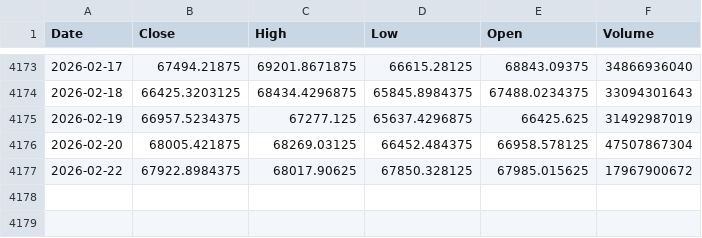
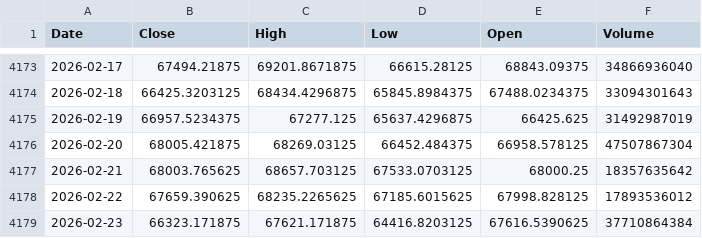
Before and after one commit to kittycapital/btc-200wma, a CSV file: data/BTC_USD.csv, drawn as a sheet; only a part is shown, gaps mark what is left out.

```diff
--- a/data/BTC_USD.csv
+++ b/data/BTC_USD.csv
@@ -4176,2 +4176,4 @@ Date,Close,High,Low,Open,Volume
 2026-02-20,68005.421875,68269.03125,66452.484375,66958.578125,47507867304
-2026-02-22,67922.8984375,68017.90625,67850.328125,67985.015625,17967900672
+2026-02-21,68003.765625,68657.703125,67533.0703125,68000.25,18357635642
+2026-02-22,67659.390625,68235.2265625,67185.6015625,67998.828125,17893536012
+2026-02-23,66323.171875,67621.171875,64416.8203125,67616.5390625,37710864384
```
Also changed, not shown: 1 other file.
